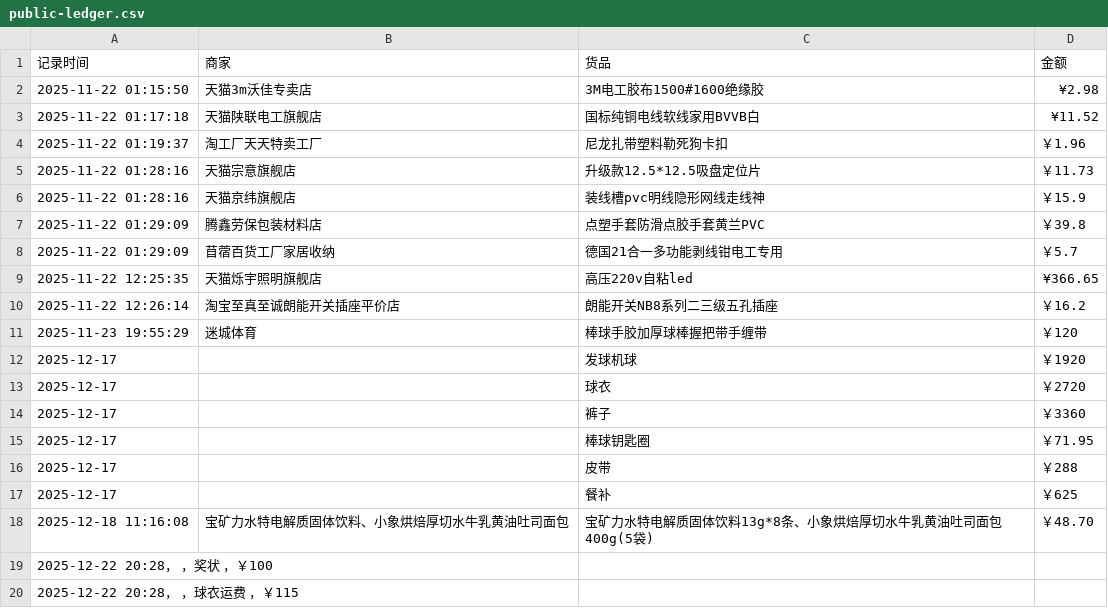
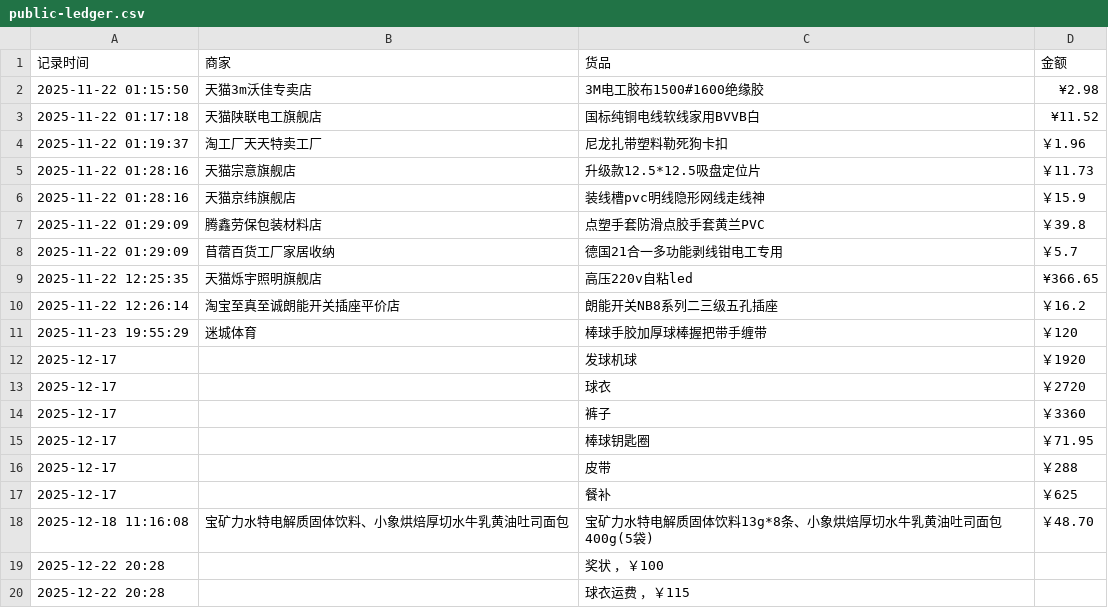
Before and after one commit to Lay-Yin/SUSTech-baseball-Softball-Team-Public-ledger, a CSV file: public-ledger.csv, drawn as a sheet; removed rows and columns are numbered as before the commit, all else as after; the diff names each change by its address in the sheet, - before the commit and + after, or states it on an @@ line.

Commit message:
Update public-ledger.csv

```diff
--- a/public-ledger.csv
+++ b/public-ledger.csv
-row 19: 2025-12-22 20:28， ，奖状 ，￥100
-row 20: 2025-12-22 20:28， ，球衣运费 ，￥115
+row 19: 2025-12-22 20:28 |  | 奖状 ，￥100
+row 20: 2025-12-22 20:28 |  | 球衣运费 ，￥115
```
